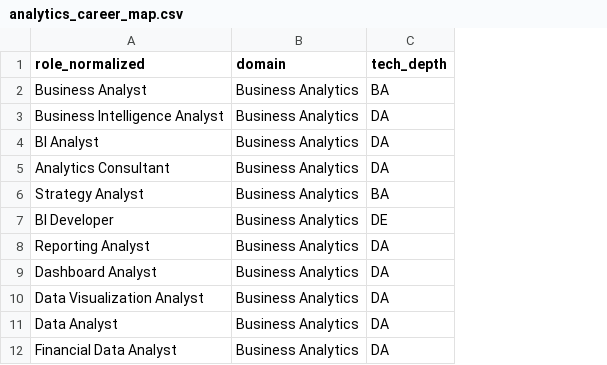
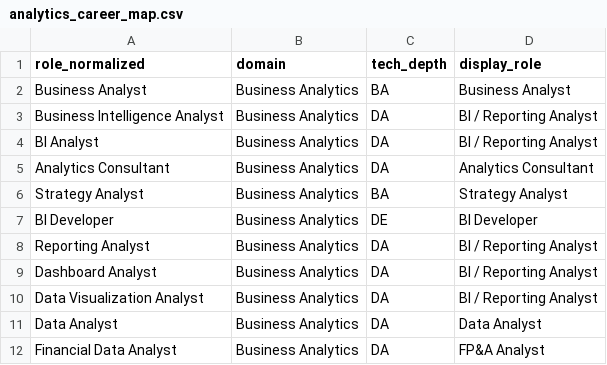
Before and after one commit to Hanklin999/Career_Overfitter, a CSV file: analytics_career_map.csv, drawn as a sheet; only a part is shown; the diff names each change by its address in the sheet, - before the commit and + after, or states it on an @@ line.

Commit message:
fix career map and sub category of the role name

```diff
--- a/analytics_career_map.csv
+++ b/analytics_career_map.csv
+column D (display_role), rows 2-12: Business Analyst | BI / Reporting Analyst | BI / Reporting Analyst | Analytics Consultant | Strategy Analyst | BI Developer | BI / Reporting Analyst | BI / Reporting Analyst | BI / Reporting Analyst | Data Analyst | FP&A Analyst
```
Also changed, not shown: 5 other files.
